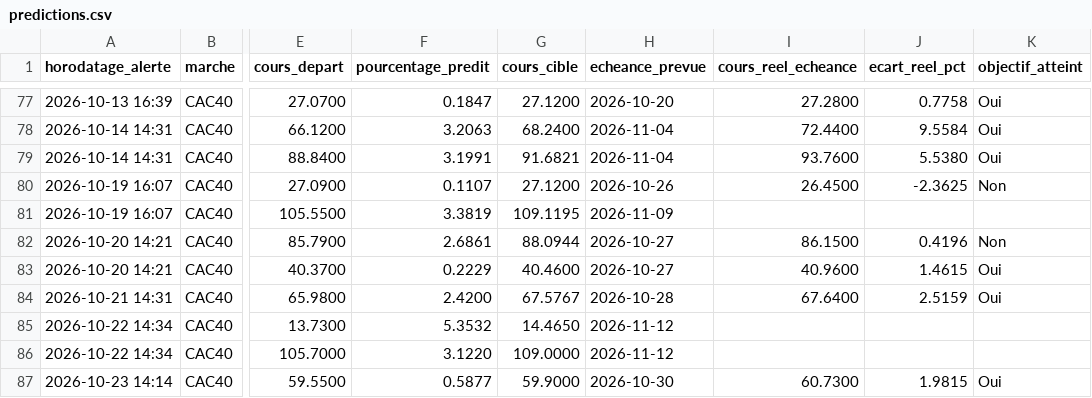
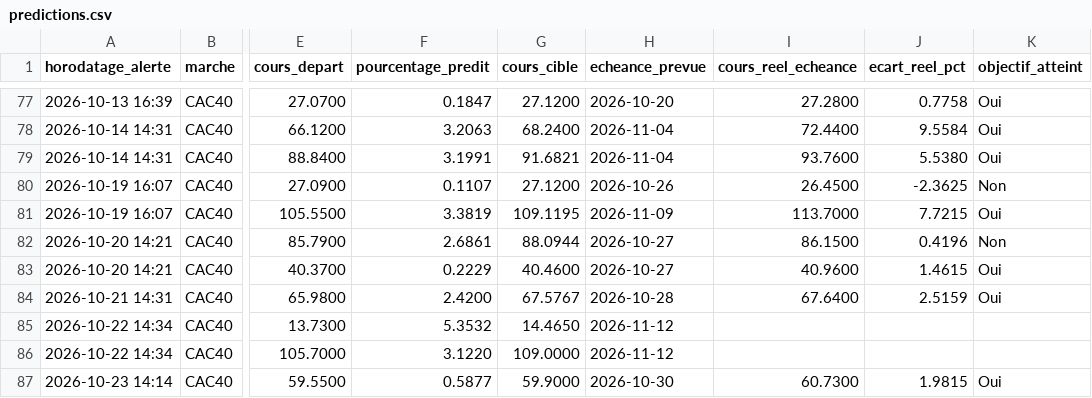
Before and after one commit to 2z7sjjgfw5-ops/Bourse, a CSV file: state/predictions.csv, drawn as a sheet; only a part is shown, gaps mark what is left out; the diff names each change by its address in the sheet, - before the commit and + after, or states it on an @@ line.

```diff
--- a/state/predictions.csv
+++ b/state/predictions.csv
-I81 (cours_reel_echeance): (empty)
+I81 (cours_reel_echeance): 113.7000
-J81 (ecart_reel_pct): (empty)
+J81 (ecart_reel_pct): 7.7215
-K81 (objectif_atteint): (empty)
+K81 (objectif_atteint): Oui
```
Also changed, not shown: 1 other file.
